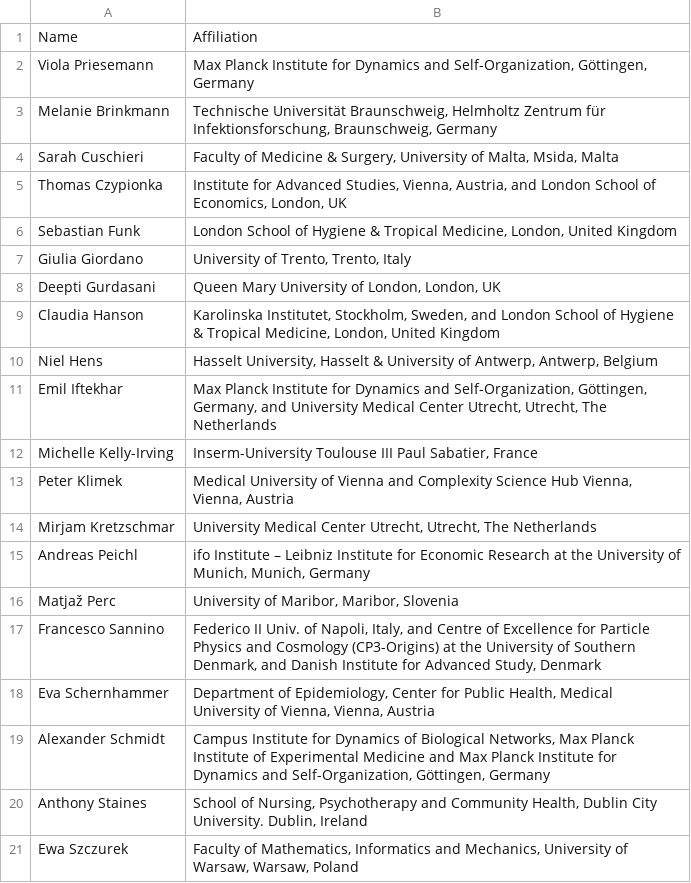
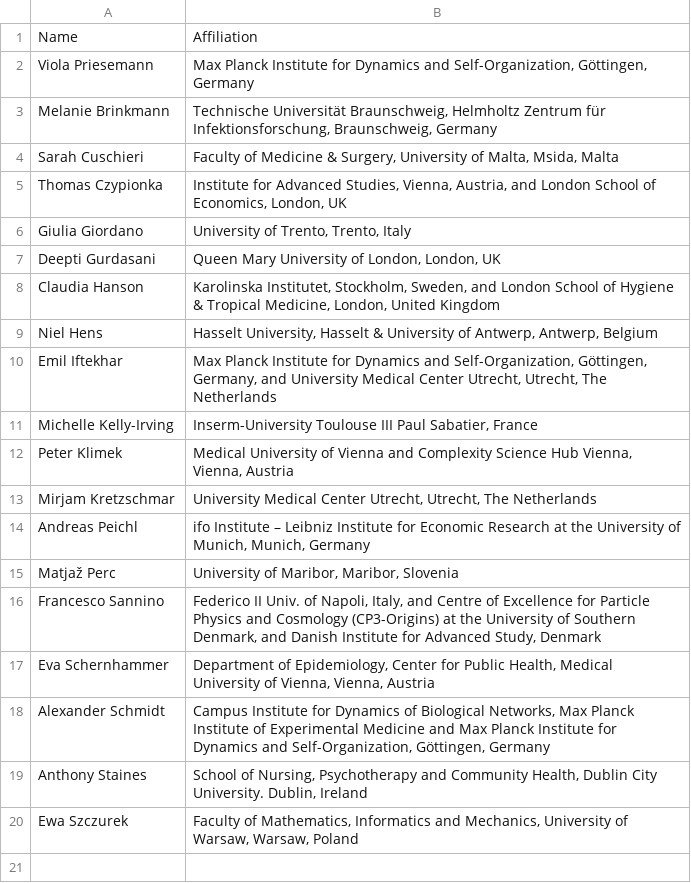
Before and after one commit to raynigon/webStatement, a CSV file: page/data/authors.csv, drawn as a sheet; the diff names each change by its address in the sheet, - before the commit and + after, or states it on an @@ line.

```diff
--- a/page/data/authors.csv
+++ b/page/data/authors.csv
-row 6: Sebastian Funk | London School of Hygiene & Tropical Medicine, London, United Kingdom
```
Also changed, not shown: page/data/name_affiliation.csv, page/data/signatories.csv, 11 other files.
